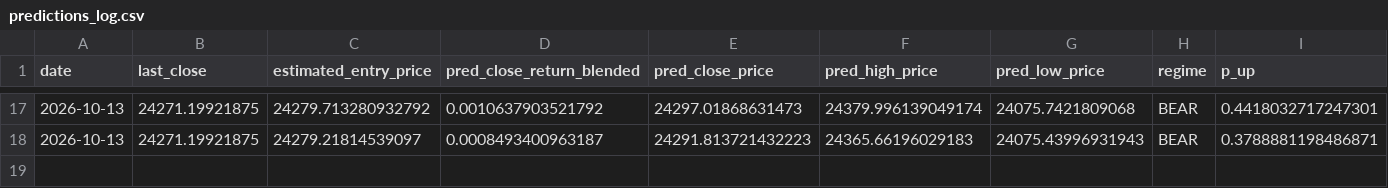
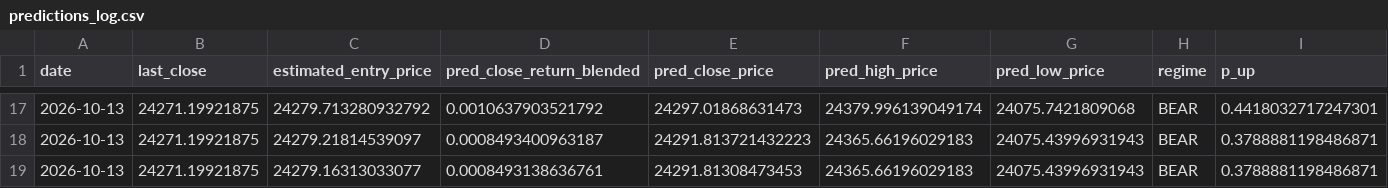
Before and after one commit to curvehen/H.S.I.P, a CSV file: logs/predictions_log.csv, drawn as a sheet; only a part is shown, gaps mark what is left out; rows hold the shown columns only; the diff names each change by its address in the sheet, - before the commit and + after, or states it on an @@ line.

```diff
--- a/logs/predictions_log.csv
+++ b/logs/predictions_log.csv
+row 19: 2026-10-13 | 24271.19921875 | 24279.16313033077 | 0.0008493138636761 | 24291.81308473453 | 24365.66196029183 | 24075.43996931943 | BEAR | 0.3788881198486871
```
Also changed, not shown: data/0001_HK_last_good.csv, data/0016_HK_last_good.csv, 25 other files.
